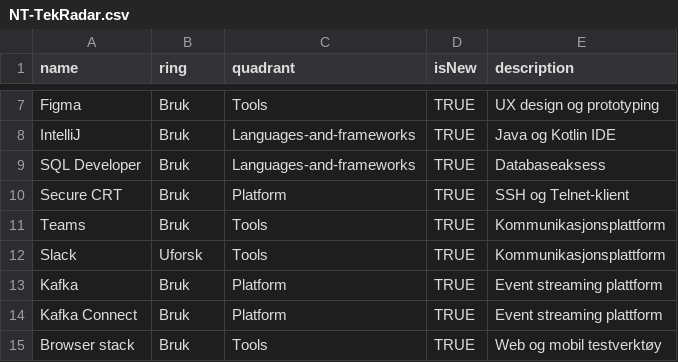
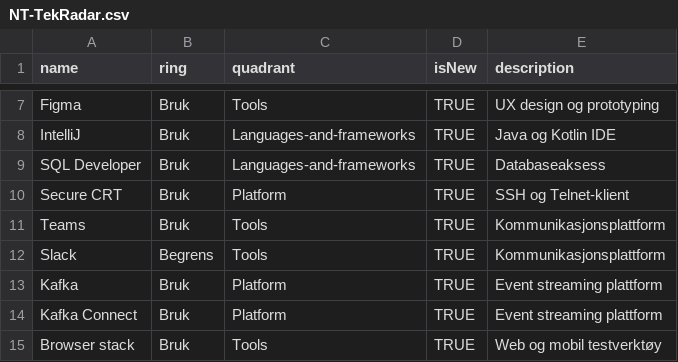
Before and after one commit to perbronn/NT-Tech-Radar, a CSV file: NT-TekRadar.csv, drawn as a sheet; only a part is shown, gaps mark what is left out.

Commit message:
endre rekkefølge på ringer

```diff
--- a/NT-TekRadar.csv
+++ b/NT-TekRadar.csv
@@ -11,3 +11,3 @@ name,ring,quadrant,isNew,description
 "Teams","Bruk","Tools","TRUE","Kommunikasjonsplattform"
-"Slack","Uforsk","Tools","TRUE","Kommunikasjonsplattform"
+"Slack","Begrens","Tools","TRUE","Kommunikasjonsplattform"
 "Kafka","Bruk","Platform","TRUE","Event streaming plattform"
```
